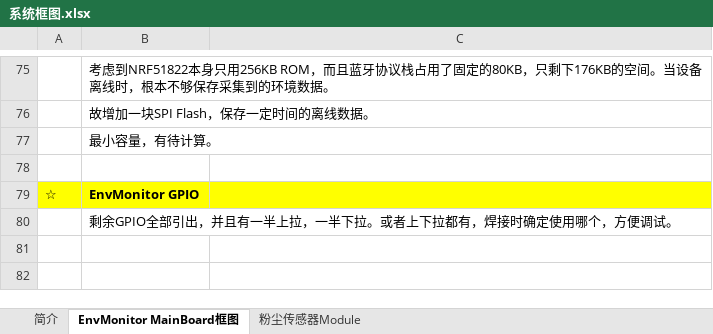
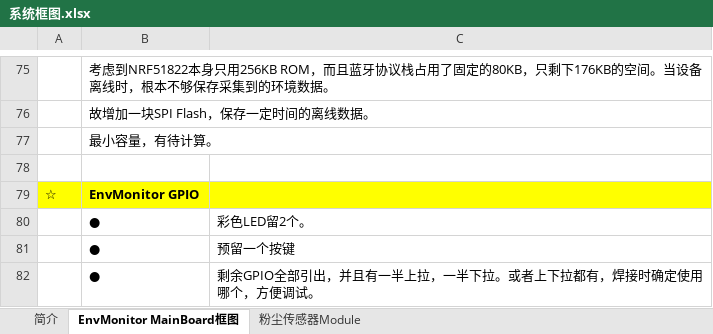
Before and after one commit to 1ee7/OpenCloudEnvMonitor, an Excel workbook: Doc/design/系统框图.xlsx, sheet EnvMonitor MainBoard框图, drawn as a sheet; only a part is shown, gaps mark what is left out; values as stored, in another font and other column widths than the file's, no borders; charts and pictures not drawn; removed rows and columns are numbered as before the commit, all else as after; the diff names each change by its address in the sheet, - before the commit and + after, or states it on an @@ line.

Commit message:
新增按键 多增一个彩色LED

```diff
--- a/Doc/design/系统框图.xlsx (sheet EnvMonitor MainBoard框图)
+++ b/Doc/design/系统框图.xlsx (sheet EnvMonitor MainBoard框图)
-row 80:  | 剩余GPIO全部引出，并且有一半上拉，一半下拉。或者上下拉都有，焊接时确定使用哪个，方便调试。
+row 80:  | ● | 彩色LED留2个。
+row 81:  | ● | 预留一个按键
+row 82:  | ● | 剩余GPIO全部引出，并且有一半上拉，一半下拉。或者上下拉都有，焊接时确定使用哪个，方便调试。
```
Also changed, not shown: charts or pictures.
